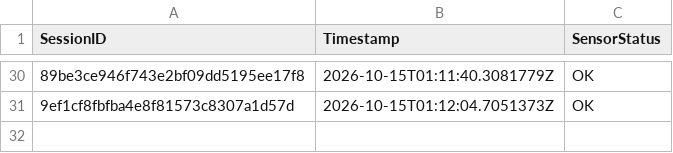
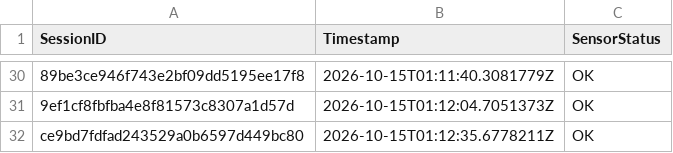
Before and after one commit to brunnojob/BadgeMasterfree, a CSV file: data_feed_telemetry.csv, drawn as a sheet; only a part is shown, gaps mark what is left out; the diff names each change by its address in the sheet, - before the commit and + after, or states it on an @@ line.

Commit message:
test(telemetry): add synthetic sensor fixture ce9bd7fdfad243529a0b6597d449bc80
Add a synthetic telemetry fixture for testing.
This record does not represent a real sensor reading.

Co-authored-by: brunnojob <contato@brunnodev.store>

```diff
--- a/data_feed_telemetry.csv
+++ b/data_feed_telemetry.csv
+row 32: ce9bd7fdfad243529a0b6597d449bc80 | 2026-10-15T01:12:35.6778211Z | OK
```
